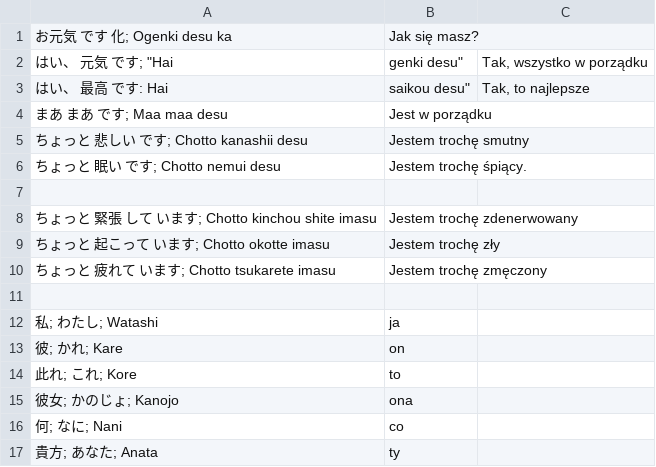
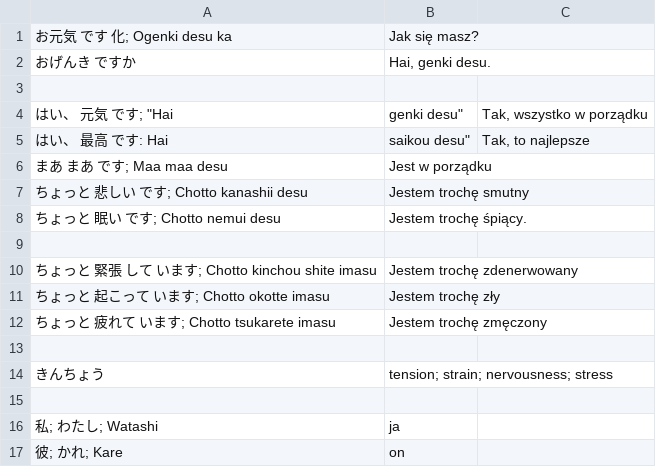
Before and after one commit to kamil-adam/anki, a CSV file: japan/japoński.csv, drawn as a sheet; only a part is shown; the shorter side is filled out with more unchanged rows; the diff names each change by its address in the sheet, - before the commit and + after, or states it on an @@ line.

Commit message:
add japan

```diff
--- a/japan/japoński.csv
+++ b/japan/japoński.csv
+row 2: おげんき ですか | Hai, genki desu.
+row 3: (empty)
+row 13: (empty)
+row 14: きんちょう | tension; strain; nervousness; stress
```
Also changed, not shown: japan/hiragana.csv.
